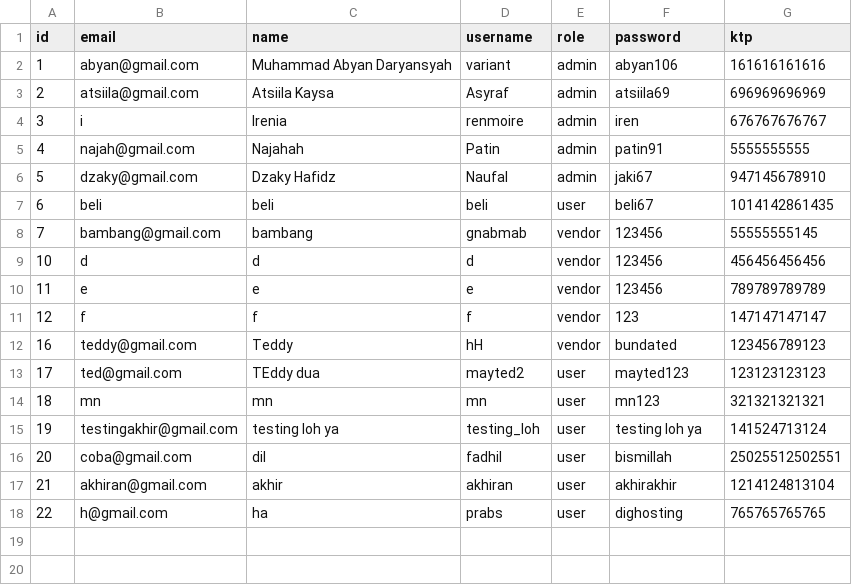
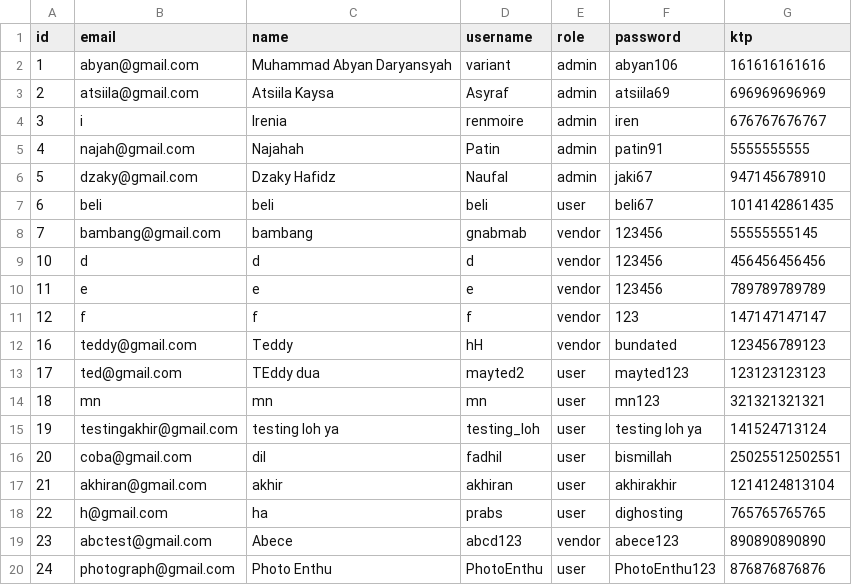
Before and after one commit to Abyan106/Phovias, a CSV file: users.csv, drawn as a sheet; the diff names each change by its address in the sheet, - before the commit and + after, or states it on an @@ line.

```diff
--- a/users.csv
+++ b/users.csv
+row 19: 23 | abctest@gmail.com | Abece | abcd123 | vendor | abece123 | 890890890890
+row 20: 24 | photograph@gmail.com | Photo Enthu | PhotoEnthu | user | PhotoEnthu123 | 876876876876
```
Also changed, not shown: produks.csv, rentals.csv, 4 other files.
